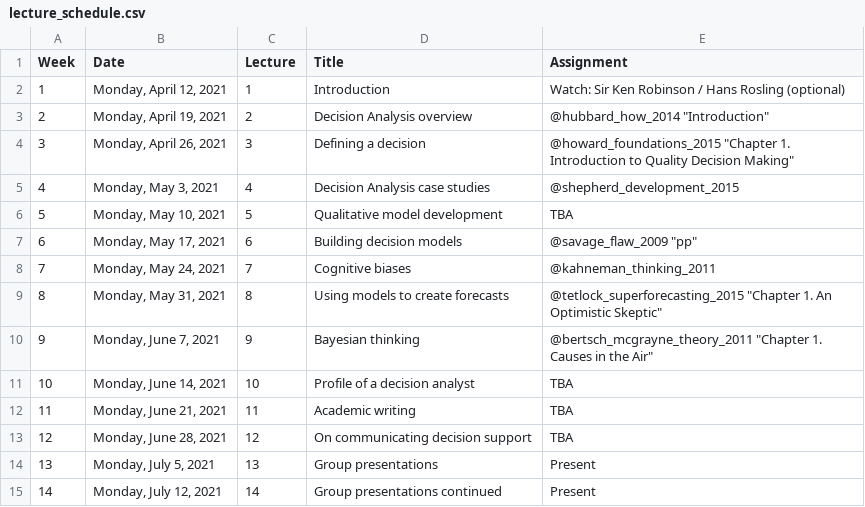
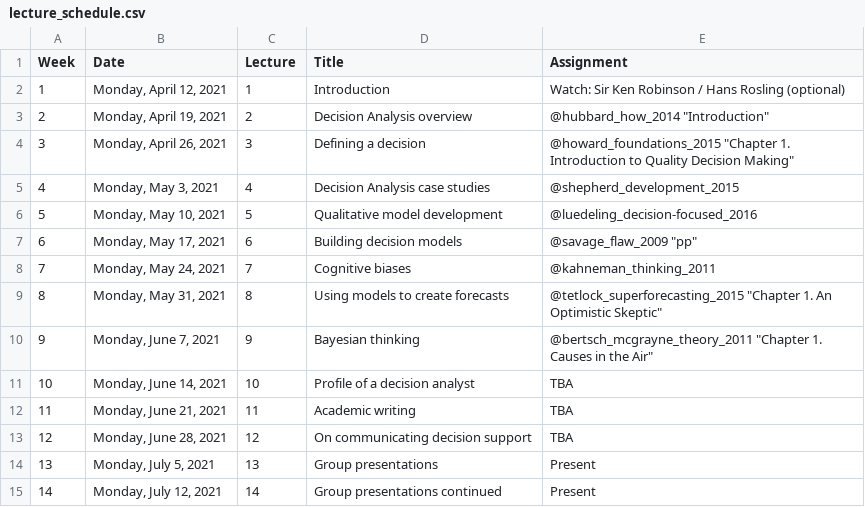
Before and after one commit to CWWhitney/Decision_Analysis_Course, a CSV file: lecture_schedule.csv, drawn as a sheet.

```diff
--- a/lecture_schedule.csv
+++ b/lecture_schedule.csv
@@ -5,3 +5,3 @@ Week ,Date,Lecture,Title,Assignment
 4,"Monday, May 3, 2021",4,Decision Analysis case studies,@shepherd_development_2015
-5,"Monday, May 10, 2021",5,Qualitative model development,TBA
+5,"Monday, May 10, 2021",5,Qualitative model development,@luedeling_decision-focused_2016
 6,"Monday, May 17, 2021",6,Building decision models,@savage_flaw_2009 "pp"
```
Also changed, not shown: 3 other files.
